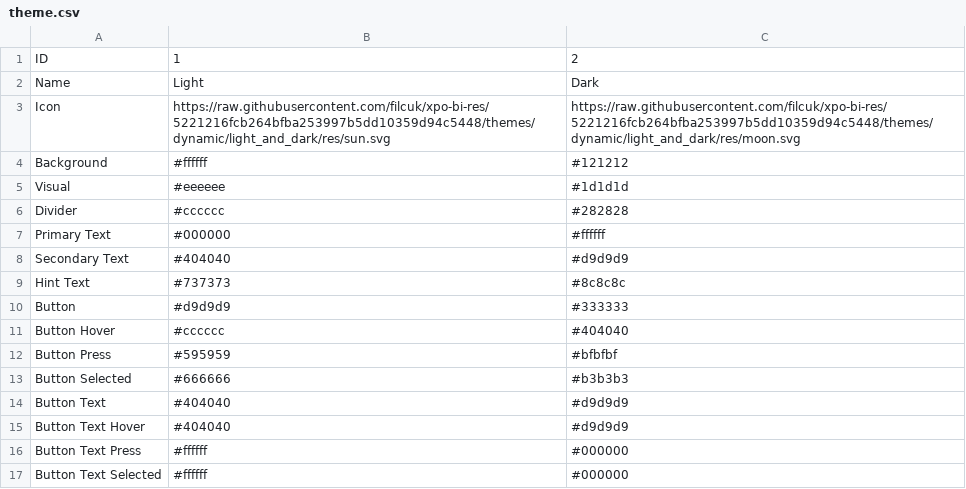
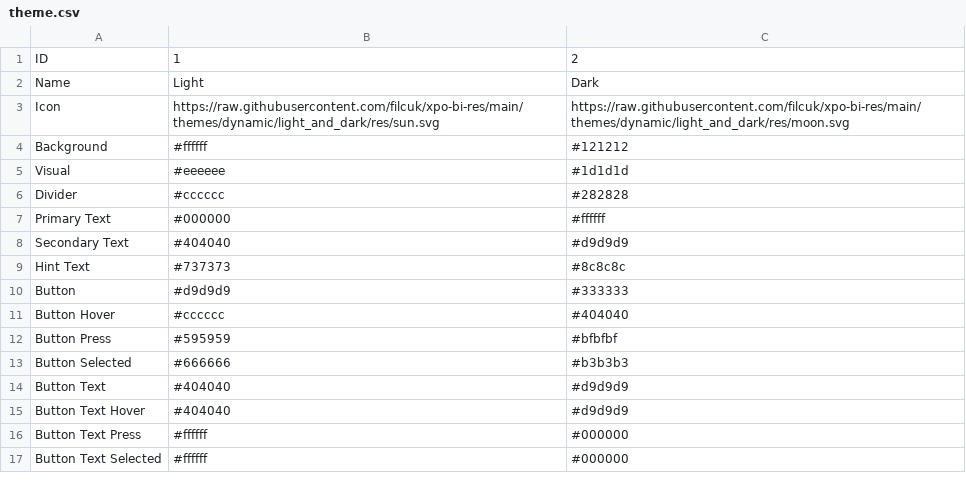
Before and after one commit to filcuk/xpo-bi-res, a CSV file: themes/dynamic/light_and_dark/theme.csv, drawn as a sheet.

Commit message:
Switch to live icon URLs

```diff
--- a/themes/dynamic/light_and_dark/theme.csv
+++ b/themes/dynamic/light_and_dark/theme.csv
@@ -2,3 +2,3 @@
 Name,Light,Dark
-Icon,https://raw.githubusercontent.com/filcuk/xpo-bi-res/5221216fcb264bfba253997b5dd10359d94c5448/themes/dynamic/light_and_dark/res/sun.svg,https://raw.githubusercontent.com/filcuk/xpo-bi-res/5221216fcb264bfba253997b5dd10359d94c5448/themes/dynamic/light_and_dark/res/moon.svg
+Icon,https://raw.githubusercontent.com/filcuk/xpo-bi-res/main/themes/dynamic/light_and_dark/res/sun.svg,https://raw.githubusercontent.com/filcuk/xpo-bi-res/main/themes/dynamic/light_and_dark/res/moon.svg
 Background,#ffffff,#121212
```
